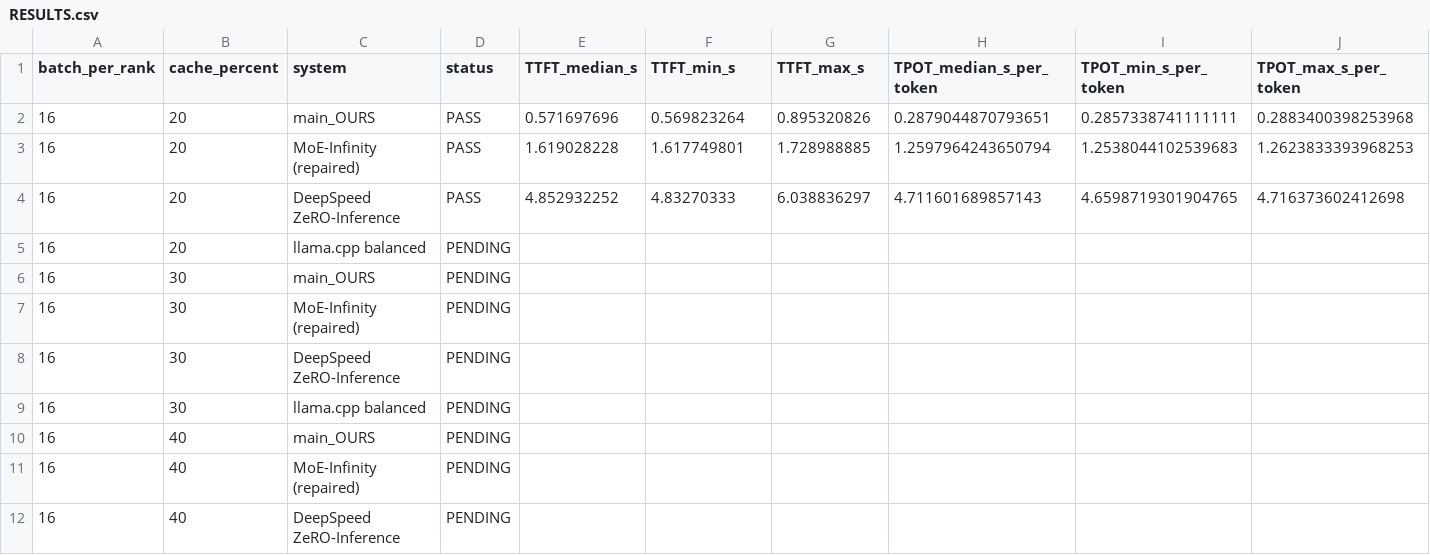
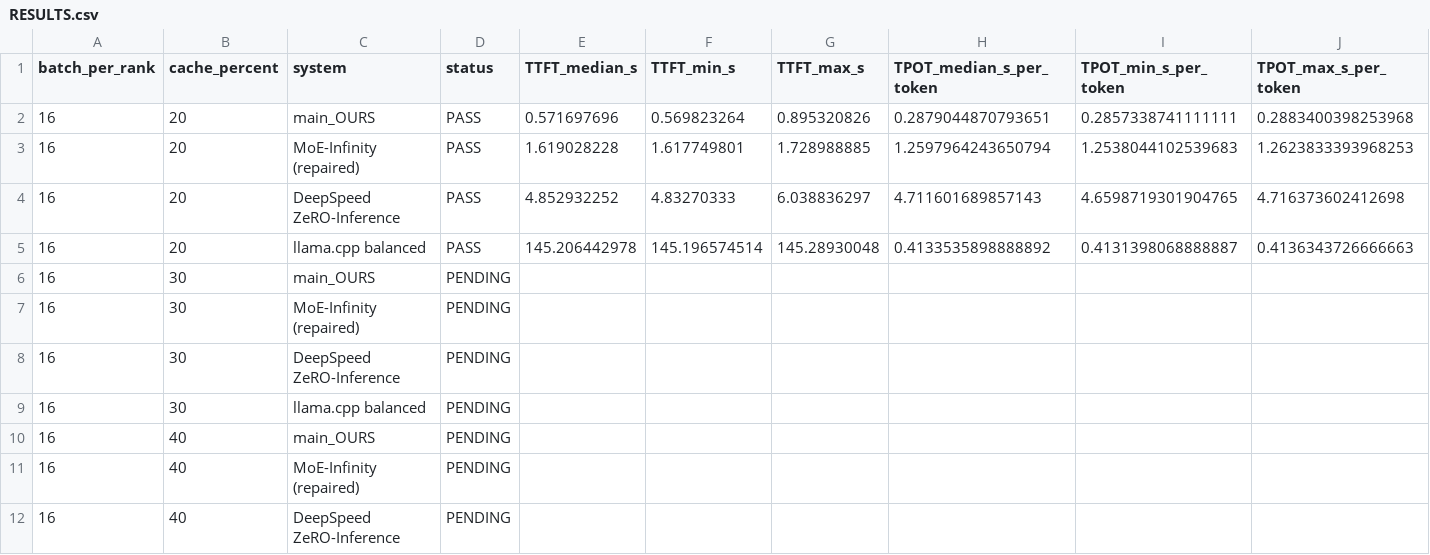
Before and after one commit to heonniy/mgo, a CSV file: mgo_v2/experiments/deepseek_cache_ablation_20261009/RESULTS.csv, drawn as a sheet; only a part is shown; removed rows and columns are numbered as before the commit, all else as after; rows hold the shown columns only; the diff names each change by its address in the sheet, - before the commit and + after, or states it on an @@ line.

```diff
--- a/mgo_v2/experiments/deepseek_cache_ablation_20261009/RESULTS.csv
+++ b/mgo_v2/experiments/deepseek_cache_ablation_20261009/RESULTS.csv
-row 5: 16 | 20 | llama.cpp balanced | PENDING
+row 5: 16 | 20 | llama.cpp balanced | PASS | 145.206442978 | 145.196574514 | 145.28930048 | 0.4133535898888892 | 0.4131398068888887 | 0.4136343726666663
```
Also changed, not shown: 2 other files.
